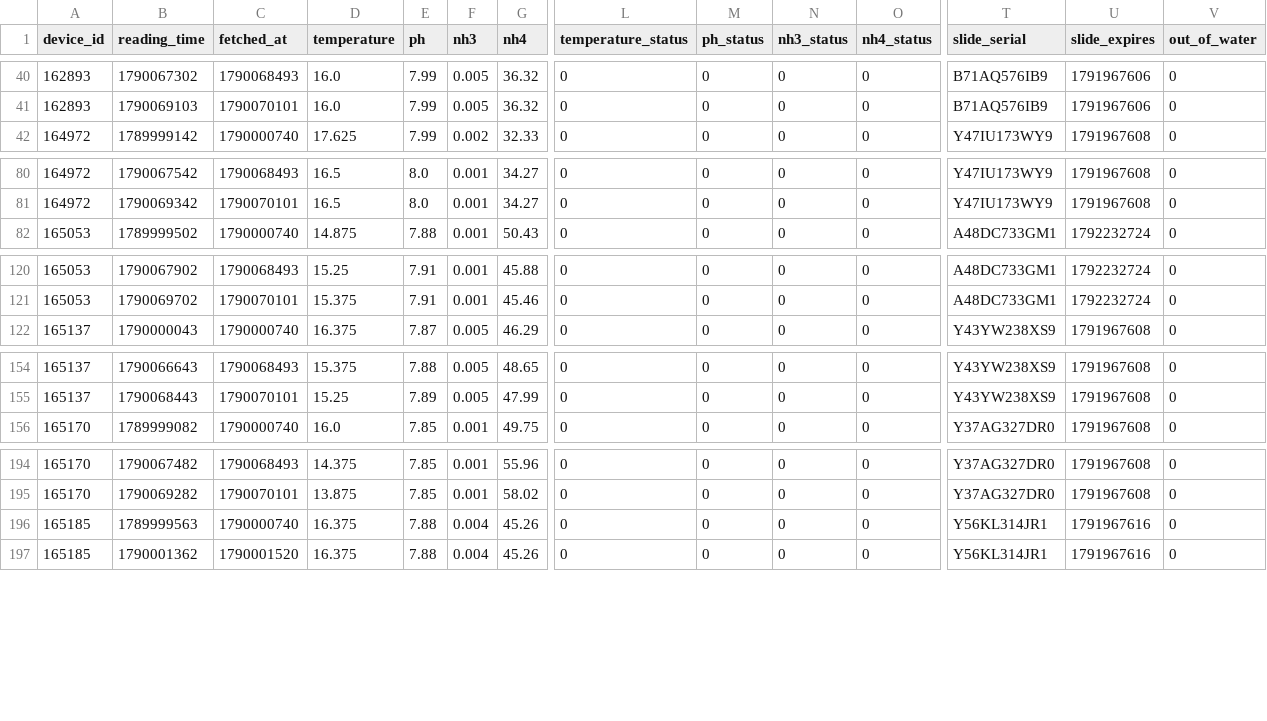
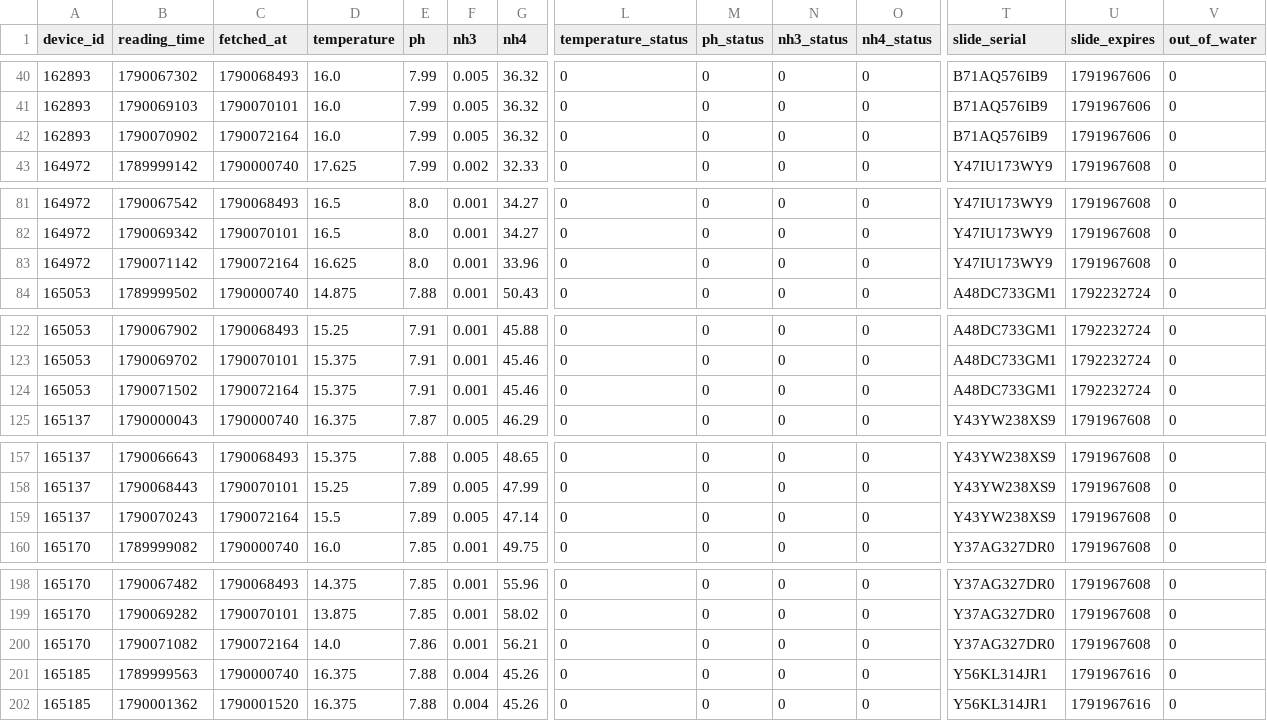
Before and after one commit to Nautilusproject-Gib/tnp-seneye-harvester, a CSV file: dashboard/data/readings.csv, drawn as a sheet; only a part is shown, gaps mark what is left out; rows hold the shown columns only; the diff covers the shown part only; the diff names each change by its address in the sheet, - before the commit and + after, or states it on an @@ line.

```diff
--- a/dashboard/data/readings.csv
+++ b/dashboard/data/readings.csv
+row 42: 162893 | 1790070902 | 1790072164 | 16.0 | 7.99 | 0.005 | 36.32 | 0 | 0 | 0 | 0 | B71AQ576IB9 | 1791967606 | 0
+row 83: 164972 | 1790071142 | 1790072164 | 16.625 | 8.0 | 0.001 | 33.96 | 0 | 0 | 0 | 0 | Y47IU173WY9 | 1791967608 | 0
+row 124: 165053 | 1790071502 | 1790072164 | 15.375 | 7.91 | 0.001 | 45.46 | 0 | 0 | 0 | 0 | A48DC733GM1 | 1792232724 | 0
+row 159: 165137 | 1790070243 | 1790072164 | 15.5 | 7.89 | 0.005 | 47.14 | 0 | 0 | 0 | 0 | Y43YW238XS9 | 1791967608 | 0
+row 200: 165170 | 1790071082 | 1790072164 | 14.0 | 7.86 | 0.001 | 56.21 | 0 | 0 | 0 | 0 | Y37AG327DR0 | 1791967608 | 0
```
Also changed, not shown: 4 added rows elsewhere in this file, 2 other files.
